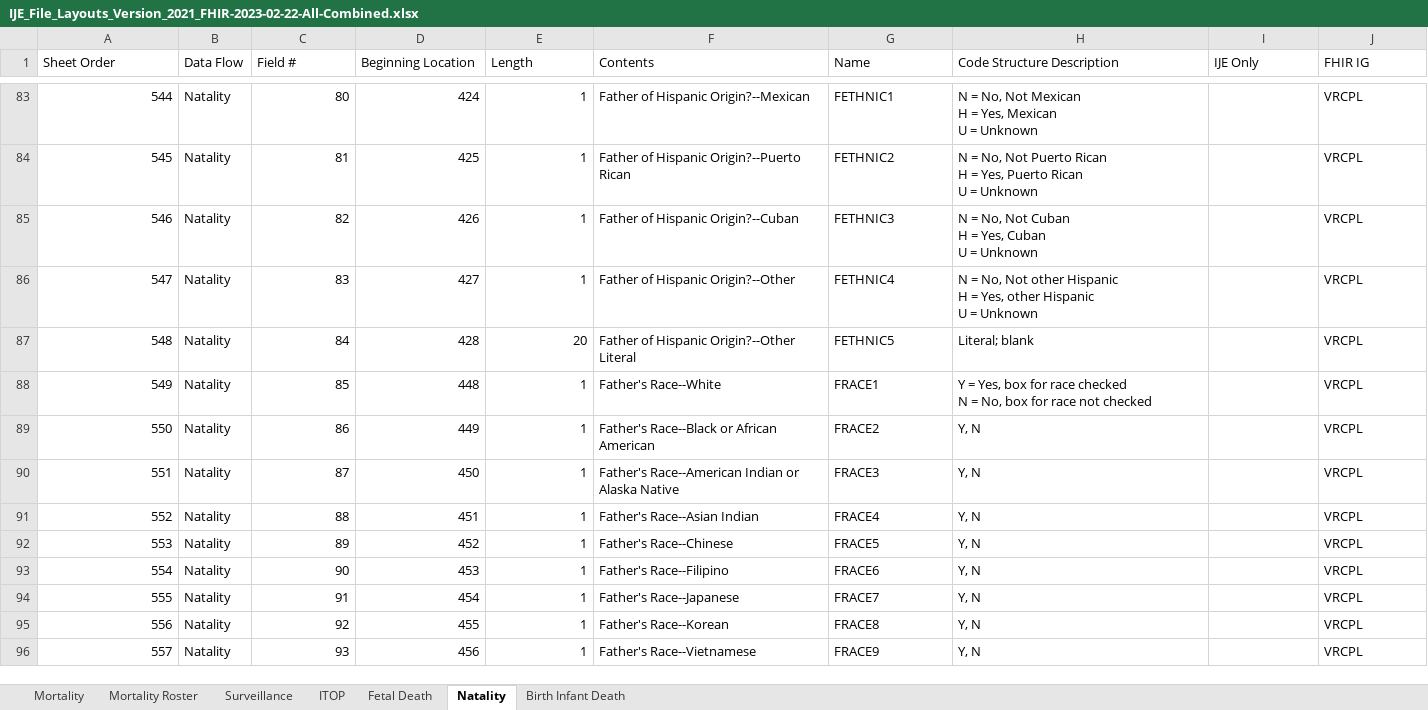
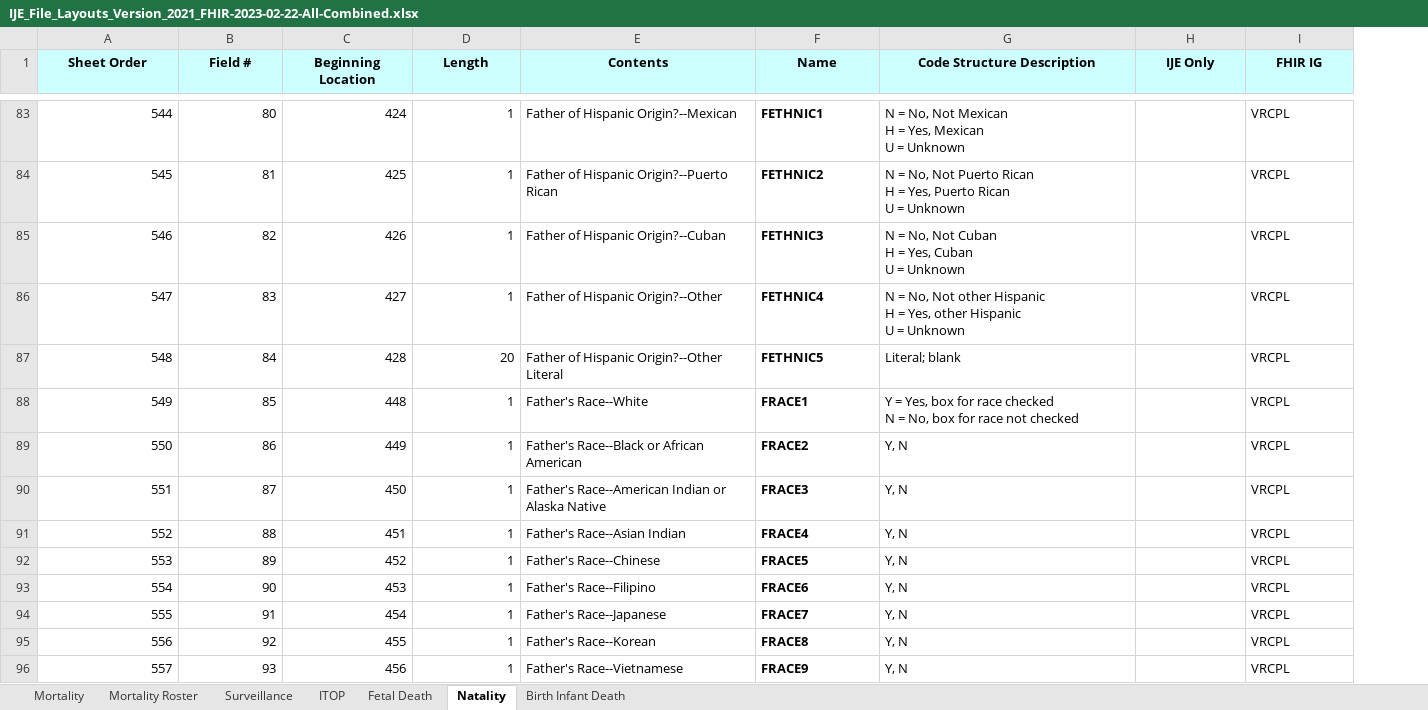
Before and after one commit to HL7/fhir-bfdr, an Excel workbook: input/images/IJE_File_Layouts_Version_2021_FHIR-2023-02-22-All-Combined.xlsx, sheet Natality, drawn as a sheet; only a part is shown, gaps mark what is left out; values as stored, in another font and other column widths than the file's, no borders; removed rows and columns are numbered as before the commit, all else as after; the diff covers the shown part only; the diff names each change by its address in the sheet, - before the commit and + after, or states it on an @@ line.

```diff
--- a/input/images/IJE_File_Layouts_Version_2021_FHIR-2023-02-22-All-Combined.xlsx (sheet Natality)
+++ b/input/images/IJE_File_Layouts_Version_2021_FHIR-2023-02-22-All-Combined.xlsx (sheet Natality)
-column B (Data Flow), rows 83-96: all Natality
@@ A1 bold: off → on, fill: none → #CCFFFF, alignment: left → center @@
@@ B1:I1 bold: off → on, fill: none → #CCFFFF, alignment: left → center @@
-F83:F96 bold: off
+F83:F96 bold: on
```
Also changed, not shown: cell formats elsewhere in this sheet, sheet Fetal Death, sheet Birth Infant Death, sheet Mortality, sheet ITOP, sheet Surveillance, sheet Mortality Roster, 3 other files.
